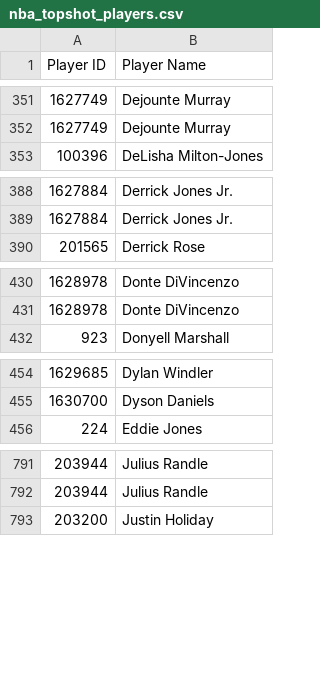
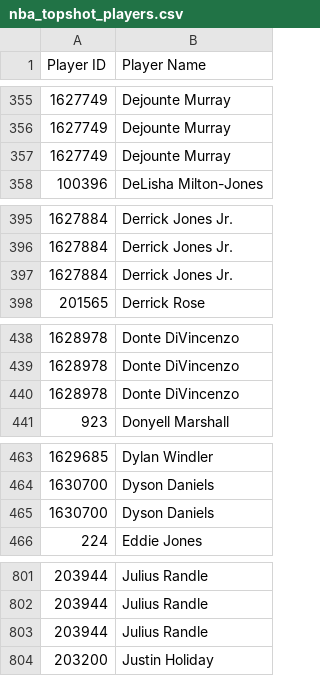
Before and after one commit to bombfriedrice/momentum, a CSV file: nba_topshot_players.csv, drawn as a sheet; only a part is shown, gaps mark what is left out; the diff covers the shown part only.

```diff
--- a/nba_topshot_players.csv
+++ b/nba_topshot_players.csv
@@ -352,2 +356,3 @@ Player ID,Player Name
 1627749,Dejounte Murray
+1627749,Dejounte Murray
 100396,DeLisha Milton-Jones
@@ -389,2 +396,3 @@ Player ID,Player Name
 1627884,Derrick Jones Jr.
+1627884,Derrick Jones Jr.
 201565,Derrick Rose
@@ -431,2 +439,3 @@ Player ID,Player Name
 1628978,Donte DiVincenzo
+1628978,Donte DiVincenzo
 923,Donyell Marshall
@@ -455,2 +464,3 @@ Player ID,Player Name
 1630700,Dyson Daniels
+1630700,Dyson Daniels
 224,Eddie Jones
@@ -792,2 +802,3 @@ Player ID,Player Name
 203944,Julius Randle
+203944,Julius Randle
 203200,Justin Holiday
```
Also changed, not shown: 13 added rows elsewhere in this file, 3 other files.
